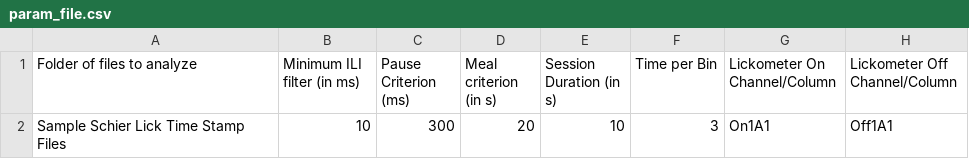
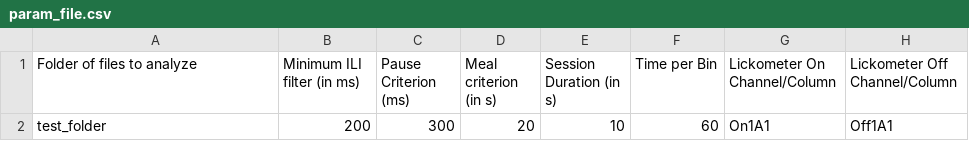
Before and after one commit to pungaliy/Microstructural_Lick_Analysis, a CSV file: param_file.csv, drawn as a sheet.

```diff
--- a/param_file.csv
+++ b/param_file.csv
@@ -1,2 +1,2 @@
 Folder of files to analyze, Minimum ILI filter (in ms), Pause Criterion (ms), Meal criterion (in s), Session Duration (in s), Time per Bin, Lickometer On Channel/Column, Lickometer Off Channel/Column
-Sample Schier Lick Time Stamp Files,10,300,20,10,3, On1A1, Off1A1
+test_folder,200,300,20,10,60, On1A1, Off1A1
```
Also changed, not shown: 2 other files.
